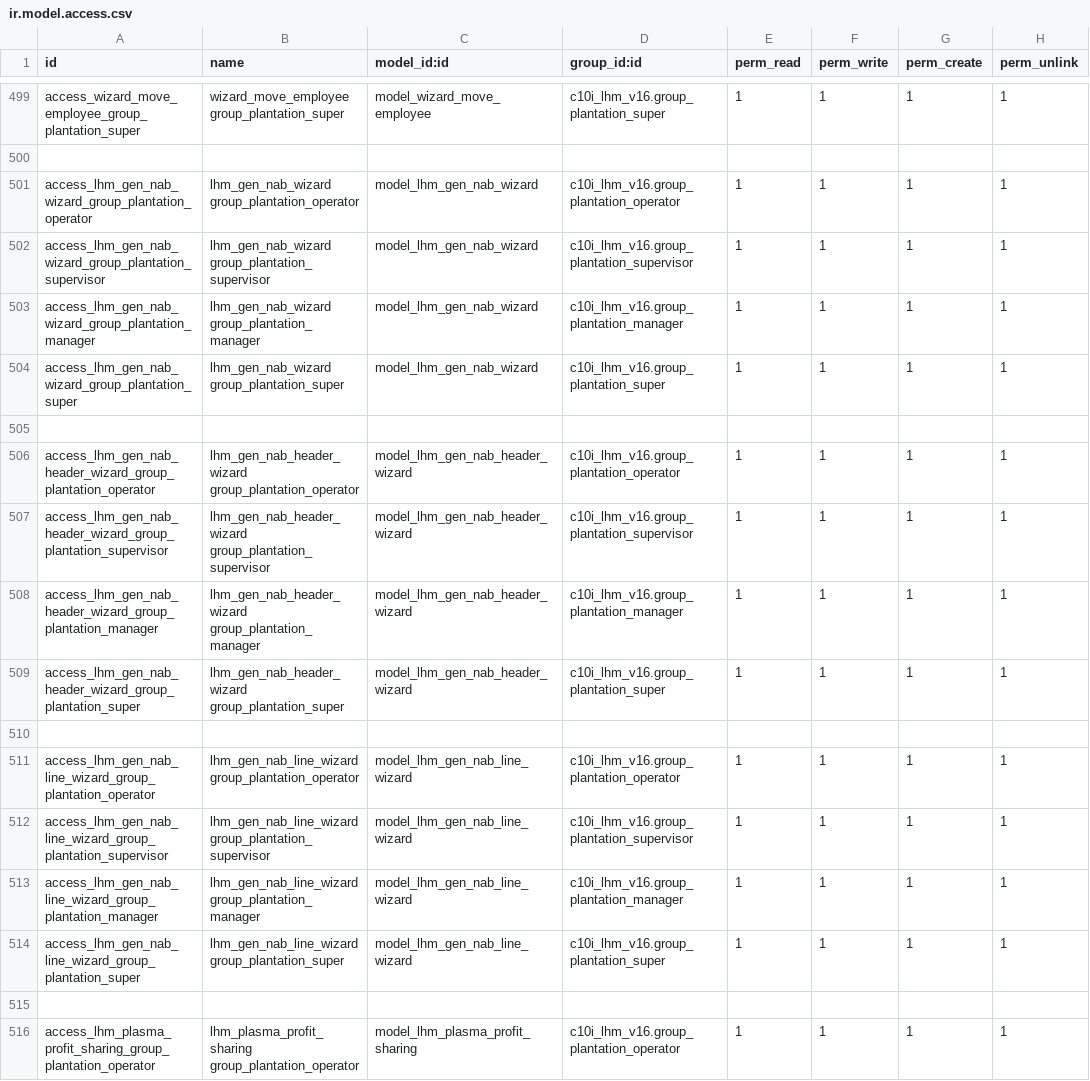
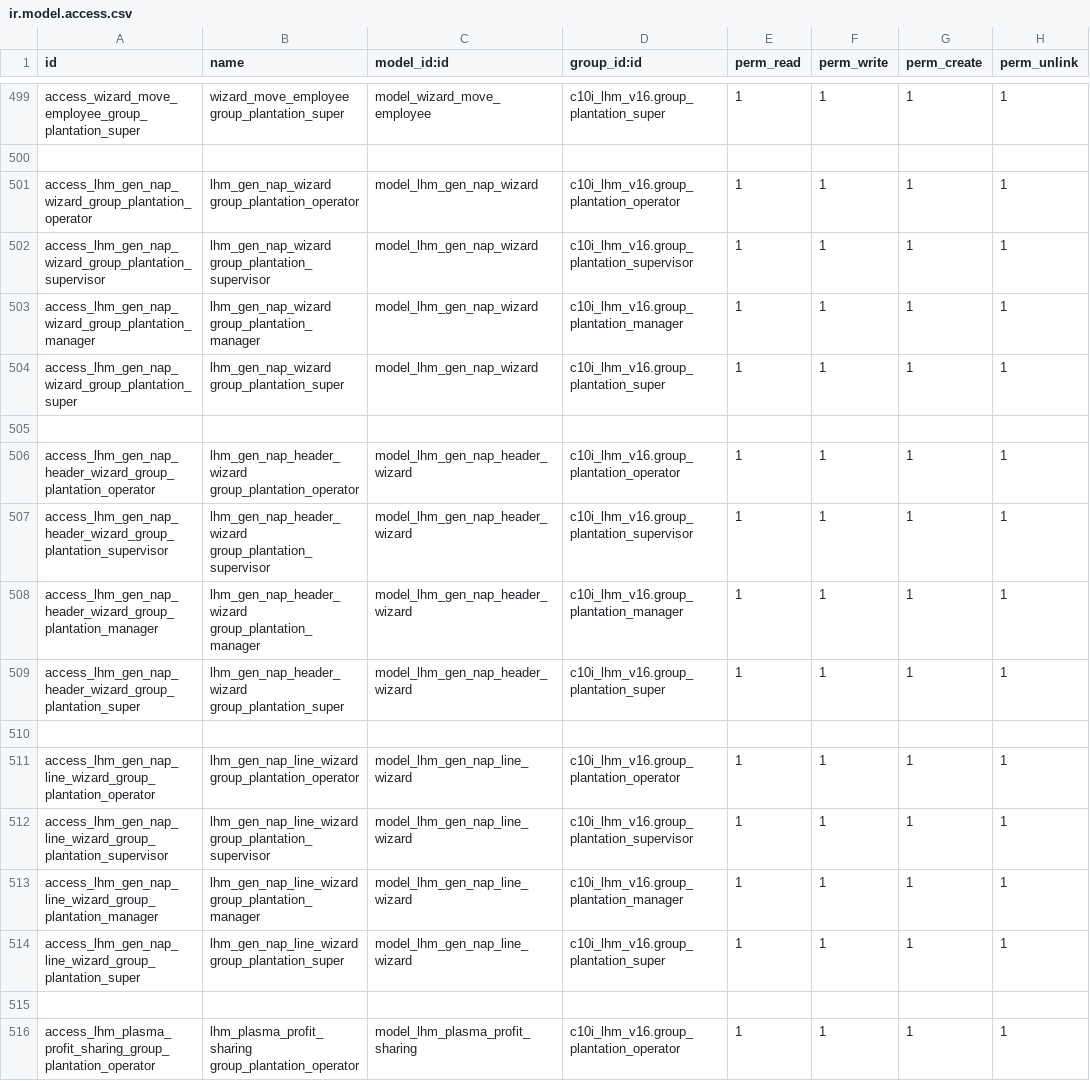
Before and after one commit to NRanggA/odoo16nyalindung, a CSV file: c10i_lhm_v16/security/ir.model.access.csv, drawn as a sheet; only a part is shown, gaps mark what is left out; the diff covers the shown part only.

Commit message:
Ubah NAB ke NAP, Comment Timbangan PKS, Menambahkan Timbangan Pabrik & Timbangan Kebun ke Lines

```diff
--- a/c10i_lhm_v16/security/ir.model.access.csv
+++ b/c10i_lhm_v16/security/ir.model.access.csv
@@ -500,16 +500,16 @@ access_wizard_move_employee_group_plantation_super,wizard_move_employee group_pl
 
-access_lhm_gen_nab_wizard_group_plantation_operator,lhm_gen_nab_wizard group_plantation_operator,model_lhm_gen_nab_wizard,c10i_lhm_v16.group_plantation_operator,1,1,1,1
-access_lhm_gen_nab_wizard_group_plantation_supervisor,lhm_gen_nab_wizard group_plantation_supervisor,model_lhm_gen_nab_wizard,c10i_lhm_v16.group_plantation_supervisor,1,1,1,1
-access_lhm_gen_nab_wizard_group_plantation_manager,lhm_gen_nab_wizard group_plantation_manager,model_lhm_gen_nab_wizard,c10i_lhm_v16.group_plantation_manager,1,1,1,1
-access_lhm_gen_nab_wizard_group_plantation_super,lhm_gen_nab_wizard group_plantation_super,model_lhm_gen_nab_wizard,c10i_lhm_v16.group_plantation_super,1,1,1,1
+access_lhm_gen_nap_wizard_group_plantation_operator,lhm_gen_nap_wizard group_plantation_operator,model_lhm_gen_nap_wizard,c10i_lhm_v16.group_plantation_operator,1,1,1,1
+access_lhm_gen_nap_wizard_group_plantation_supervisor,lhm_gen_nap_wizard group_plantation_supervisor,model_lhm_gen_nap_wizard,c10i_lhm_v16.group_plantation_supervisor,1,1,1,1
+access_lhm_gen_nap_wizard_group_plantation_manager,lhm_gen_nap_wizard group_plantation_manager,model_lhm_gen_nap_wizard,c10i_lhm_v16.group_plantation_manager,1,1,1,1
+access_lhm_gen_nap_wizard_group_plantation_super,lhm_gen_nap_wizard group_plantation_super,model_lhm_gen_nap_wizard,c10i_lhm_v16.group_plantation_super,1,1,1,1
 
-access_lhm_gen_nab_header_wizard_group_plantation_operator,lhm_gen_nab_header_wizard group_plantation_operator,model_lhm_gen_nab_header_wizard,c10i_lhm_v16.group_plantation_operator,1,1,1,1
-access_lhm_gen_nab_header_wizard_group_plantation_supervisor,lhm_gen_nab_header_wizard group_plantation_supervisor,model_lhm_gen_nab_header_wizard,c10i_lhm_v16.group_plantation_supervisor,1,1,1,1
-access_lhm_gen_nab_header_wizard_group_plantation_manager,lhm_gen_nab_header_wizard group_plantation_manager,model_lhm_gen_nab_header_wizard,c10i_lhm_v16.group_plantation_manager,1,1,1,1
-access_lhm_gen_nab_header_wizard_group_plantation_super,lhm_gen_nab_header_wizard group_plantation_super,model_lhm_gen_nab_header_wizard,c10i_lhm_v16.group_plantation_super,1,1,1,1
+access_lhm_gen_nap_header_wizard_group_plantation_operator,lhm_gen_nap_header_wizard group_plantation_operator,model_lhm_gen_nap_header_wizard,c10i_lhm_v16.group_plantation_operator,1,1,1,1
+access_lhm_gen_nap_header_wizard_group_plantation_supervisor,lhm_gen_nap_header_wizard group_plantation_supervisor,model_lhm_gen_nap_header_wizard,c10i_lhm_v16.group_plantation_supervisor,1,1,1,1
+access_lhm_gen_nap_header_wizard_group_plantation_manager,lhm_gen_nap_header_wizard group_plantation_manager,model_lhm_gen_nap_header_wizard,c10i_lhm_v16.group_plantation_manager,1,1,1,1
+access_lhm_gen_nap_header_wizard_group_plantation_super,lhm_gen_nap_header_wizard group_plantation_super,model_lhm_gen_nap_header_wizard,c10i_lhm_v16.group_plantation_super,1,1,1,1
 
-access_lhm_gen_nab_line_wizard_group_plantation_operator,lhm_gen_nab_line_wizard group_plantation_operator,model_lhm_gen_nab_line_wizard,c10i_lhm_v16.group_plantation_operator,1,1,1,1
-access_lhm_gen_nab_line_wizard_group_plantation_supervisor,lhm_gen_nab_line_wizard group_plantation_supervisor,model_lhm_gen_nab_line_wizard,c10i_lhm_v16.group_plantation_supervisor,1,1,1,1
-access_lhm_gen_nab_line_wizard_group_plantation_manager,lhm_gen_nab_line_wizard group_plantation_manager,model_lhm_gen_nab_line_wizard,c10i_lhm_v16.group_plantation_manager,1,1,1,1
-access_lhm_gen_nab_line_wizard_group_plantation_super,lhm_gen_nab_line_wizard group_plantation_super,model_lhm_gen_nab_line_wizard,c10i_lhm_v16.group_plantation_super,1,1,1,1
+access_lhm_gen_nap_line_wizard_group_plantation_operator,lhm_gen_nap_line_wizard group_plantation_operator,model_lhm_gen_nap_line_wizard,c10i_lhm_v16.group_plantation_operator,1,1,1,1
+access_lhm_gen_nap_line_wizard_group_plantation_supervisor,lhm_gen_nap_line_wizard group_plantation_supervisor,model_lhm_gen_nap_line_wizard,c10i_lhm_v16.group_plantation_supervisor,1,1,1,1
+access_lhm_gen_nap_line_wizard_group_plantation_manager,lhm_gen_nap_line_wizard group_plantation_manager,model_lhm_gen_nap_line_wizard,c10i_lhm_v16.group_plantation_manager,1,1,1,1
+access_lhm_gen_nap_line_wizard_group_plantation_super,lhm_gen_nap_line_wizard group_plantation_super,model_lhm_gen_nap_line_wizard,c10i_lhm_v16.group_plantation_super,1,1,1,1
 
```
Also changed, not shown: 10 added rows and 90 edited cells elsewhere in this file, 15 other files.
